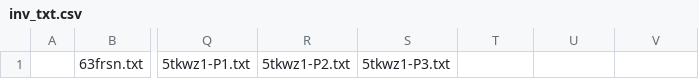
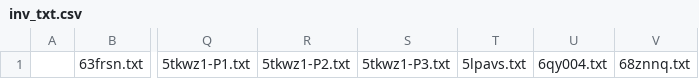
Before and after one commit to KChun510/MediaMind, a CSV file: ITDrama/content_collection/redditCollection/reddit_content_format/invalid_files/inv_txt.csv, drawn as a sheet; only a part is shown, gaps mark what is left out; the diff names each change by its address in the sheet, - before the commit and + after, or states it on an @@ line.

```diff
--- a/ITDrama/content_collection/redditCollection/reddit_content_format/invalid_files/inv_txt.csv
+++ b/ITDrama/content_collection/redditCollection/reddit_content_format/invalid_files/inv_txt.csv
-T1: (empty)
+T1: 5lpavs.txt
-U1: (empty)
+U1: 6qy004.txt
-V1: (empty)
+V1: 68znnq.txt
```
Also changed, not shown: tellTale/content_collection/redditCollection/reddit_content_format/invalid_files/inv_txt.csv, 10 other files.
